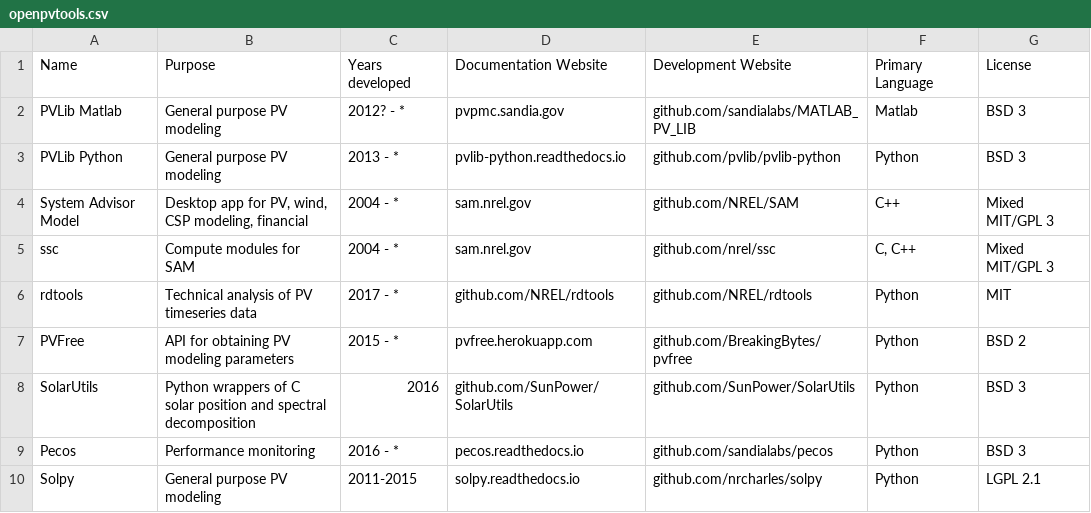
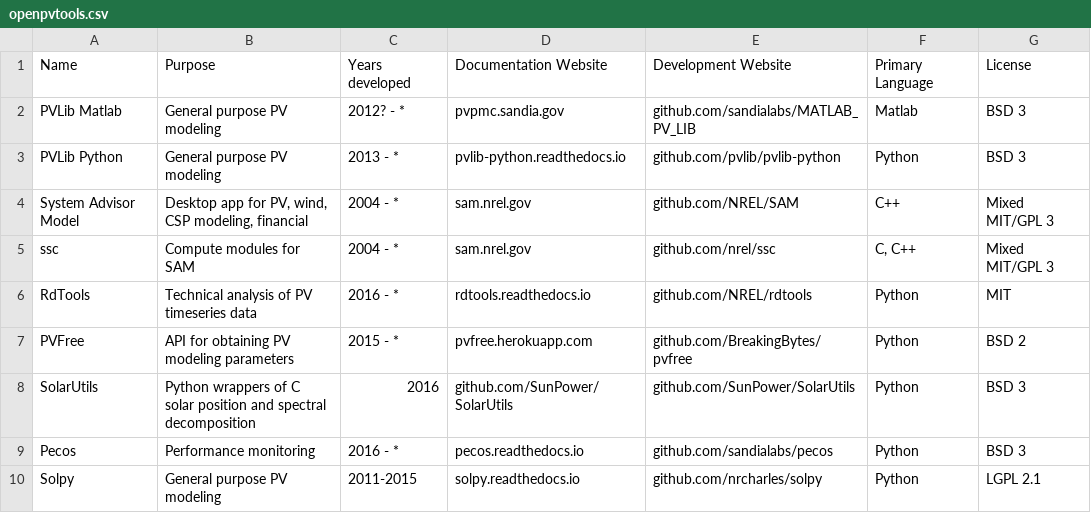
Before and after one commit to openpvtools/openpvtools, a CSV file: openpvtools.csv, drawn as a sheet; only a part is shown.

Commit message:
go ahead and update all the other fields too

```diff
--- a/openpvtools.csv
+++ b/openpvtools.csv
@@ -5,3 +5,3 @@ System Advisor Model,"Desktop app for PV, wind, CSP modeling, financial",2004 -
 ssc,Compute modules for SAM,2004 - *,sam.nrel.gov,github.com/nrel/ssc,"C, C++",Mixed MIT/GPL 3
-rdtools,Technical analysis of PV timeseries data,2017 - *,github.com/NREL/rdtools,github.com/NREL/rdtools,Python,MIT
+RdTools,Technical analysis of PV timeseries data,2016 - *,rdtools.readthedocs.io,github.com/NREL/rdtools,Python,MIT
 PVFree,API for obtaining PV modeling parameters,2015 - *,pvfree.herokuapp.com,github.com/BreakingBytes/pvfree,Python,BSD 2
```
